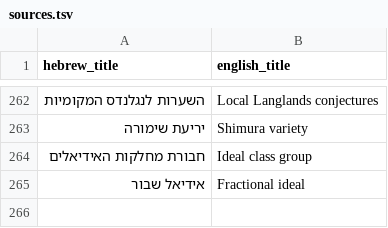
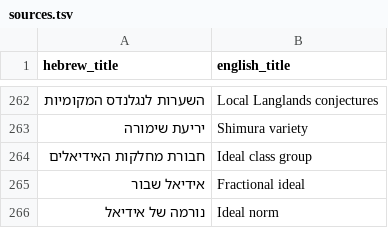
Before and after one commit to gershonavi/WIKI, a TSV file: sources.tsv, drawn as a sheet; only a part is shown, gaps mark what is left out; the diff names each change by its address in the sheet, - before the commit and + after, or states it on an @@ line.

```diff
--- a/sources.tsv
+++ b/sources.tsv
+row 266: נורמה של אידיאל | Ideal norm
```
Also changed, not shown: course/units.tsv, 7 other files.
